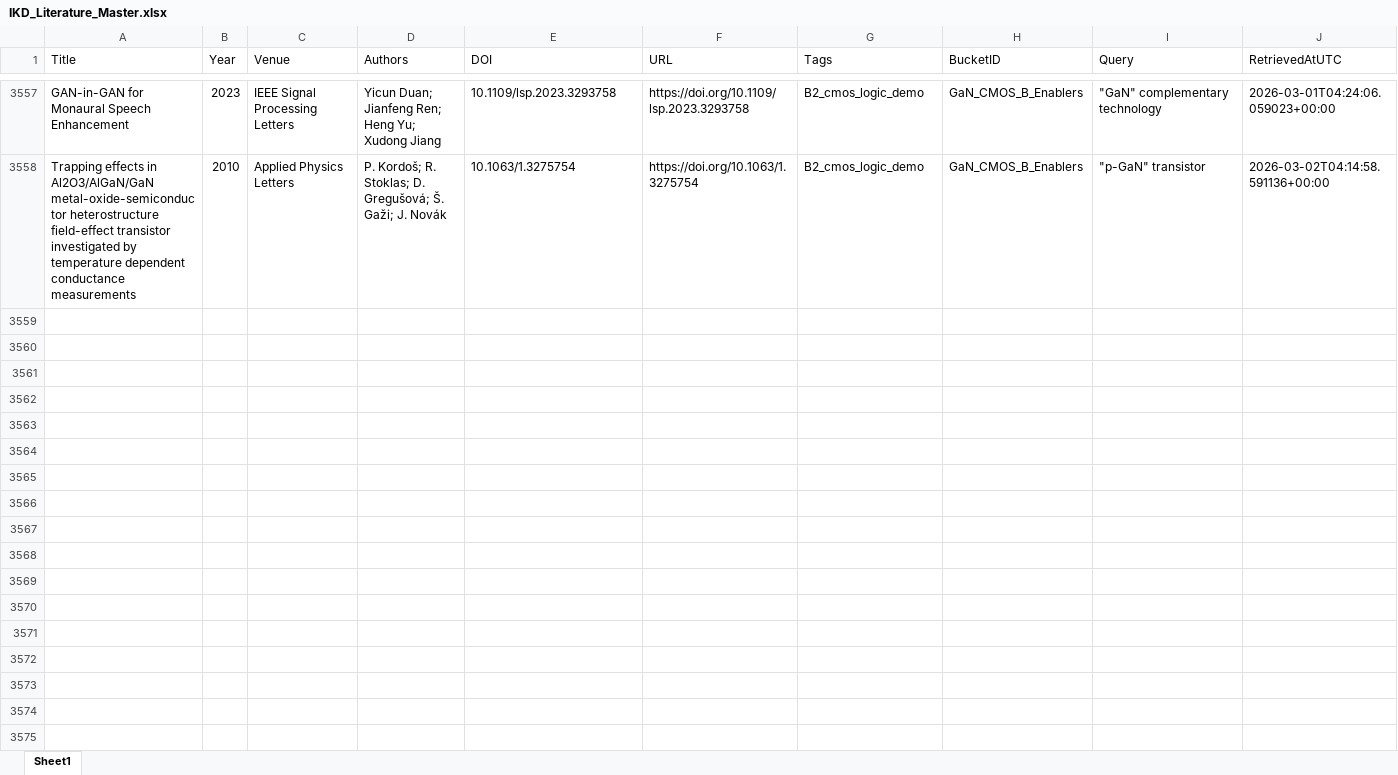
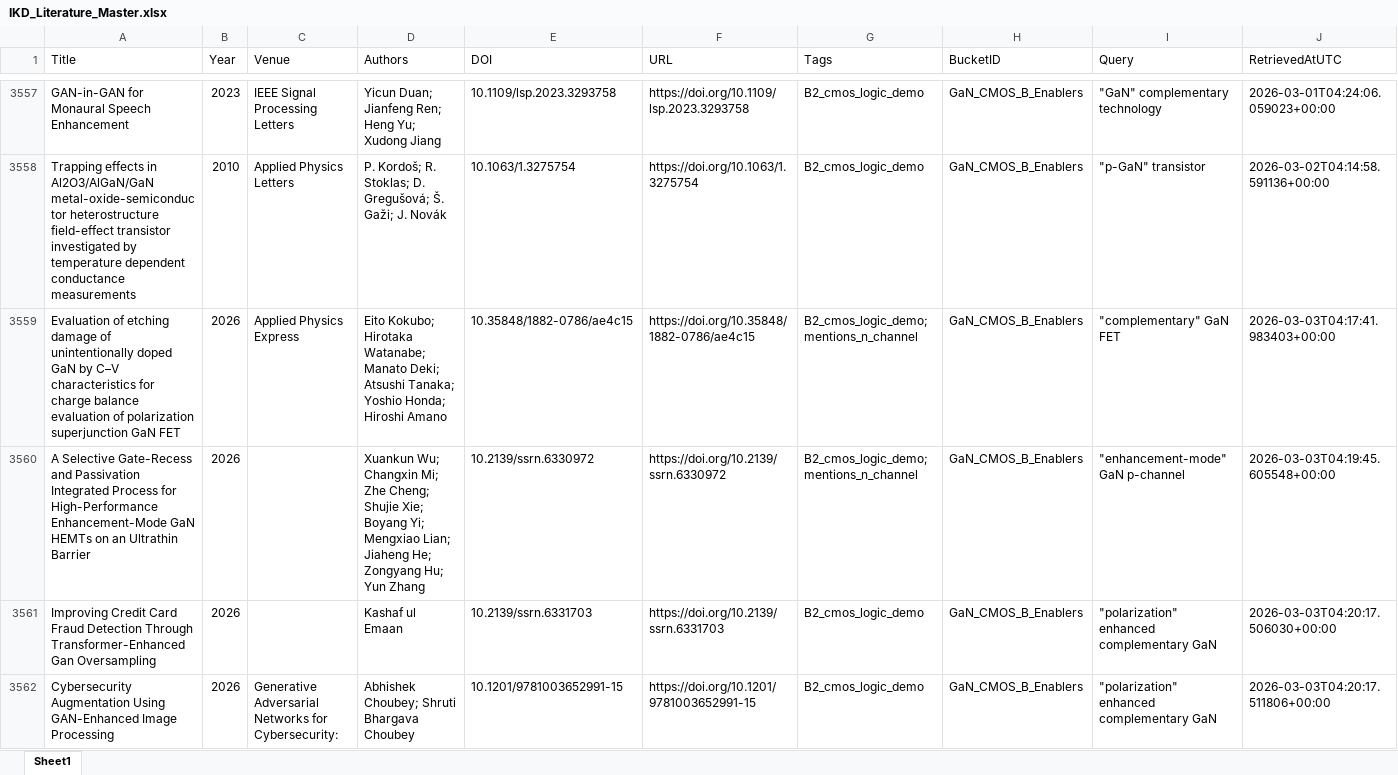
Before and after one commit to kainlulow/IKD_GaN_Project, an Excel workbook: 01_literature/IKD_Literature_Master.xlsx, sheet Sheet1, drawn as a sheet; only a part is shown, gaps mark what is left out; values as stored, in another font and other column widths than the file's, no borders; rows hold the shown columns only; the diff names each change by its address in the sheet, - before the commit and + after, or states it on an @@ line.

```diff
--- a/01_literature/IKD_Literature_Master.xlsx (sheet Sheet1)
+++ b/01_literature/IKD_Literature_Master.xlsx (sheet Sheet1)
+row 3559: Evaluation of etching damage of unintentionally doped GaN by C–V characteristics for charge balance evaluation of polarization superjunction GaN FET | 2026 | Applied Physics Express | Eito Kokubo; Hirotaka Watanabe; Manato Deki; Atsushi Tanaka; Yoshio Honda; Hiroshi Amano | 10.35848/1882-0786/ae4c15 | https://doi.org/10.35848/1882-0786/ae4c15 | B2_cmos_logic_demo; mentions_n_channel | GaN_CMOS_B_Enablers | "complementary" GaN FET | 2026-03-03T04:17:41.983403+00:00
+row 3560: A Selective Gate-Recess and Passivation Integrated Process for High-Performance Enhancement-Mode GaN HEMTs on an Ultrathin Barrier | 2026 |  | Xuankun Wu; Changxin Mi; Zhe Cheng; Shujie Xie; Boyang Yi; Mengxiao Lian; Jiaheng He; Zongyang Hu; Yun Zhang | 10.2139/ssrn.6330972 | https://doi.org/10.2139/ssrn.6330972 | B2_cmos_logic_demo; mentions_n_channel | GaN_CMOS_B_Enablers | "enhancement-mode" GaN p-channel | 2026-03-03T04:19:45.605548+00:00
+row 3561: Improving Credit Card Fraud Detection Through Transformer-Enhanced Gan Oversampling | 2026 |  | Kashaf ul Emaan | 10.2139/ssrn.6331703 | https://doi.org/10.2139/ssrn.6331703 | B2_cmos_logic_demo | GaN_CMOS_B_Enablers | "polarization" enhanced complementary GaN | 2026-03-03T04:20:17.506030+00:00
+row 3562: Cybersecurity Augmentation Using GAN-Enhanced Image Processing | 2026 | Generative Adversarial Networks for Cybersecurity: | Abhishek Choubey; Shruti Bhargava Choubey | 10.1201/9781003652991-15 | https://doi.org/10.1201/9781003652991-15 | B2_cmos_logic_demo | GaN_CMOS_B_Enablers | "polarization" enhanced complementary GaN | 2026-03-03T04:20:17.511806+00:00
```
Also changed, not shown: 01_literature/IKD_ReviewQueue.xlsx, 02_reports/node_b/NodeB_Candidates_ReviewQueue.xlsx, 3 other files.
